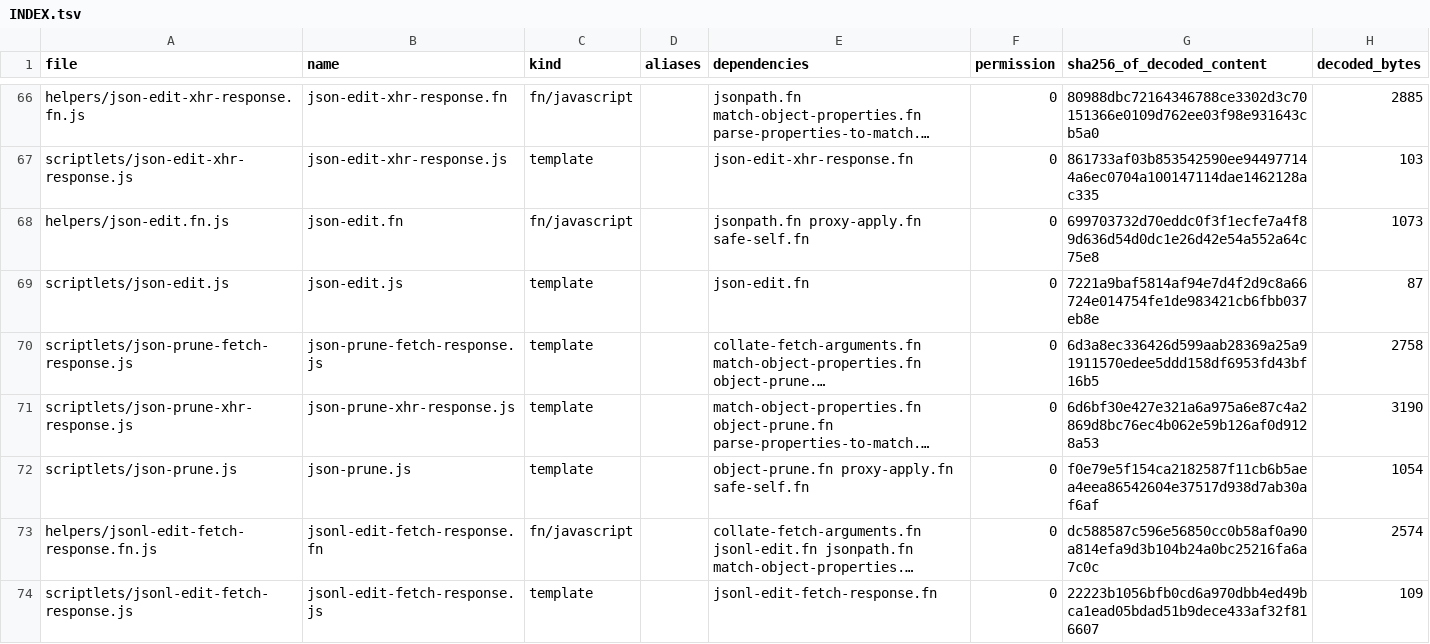
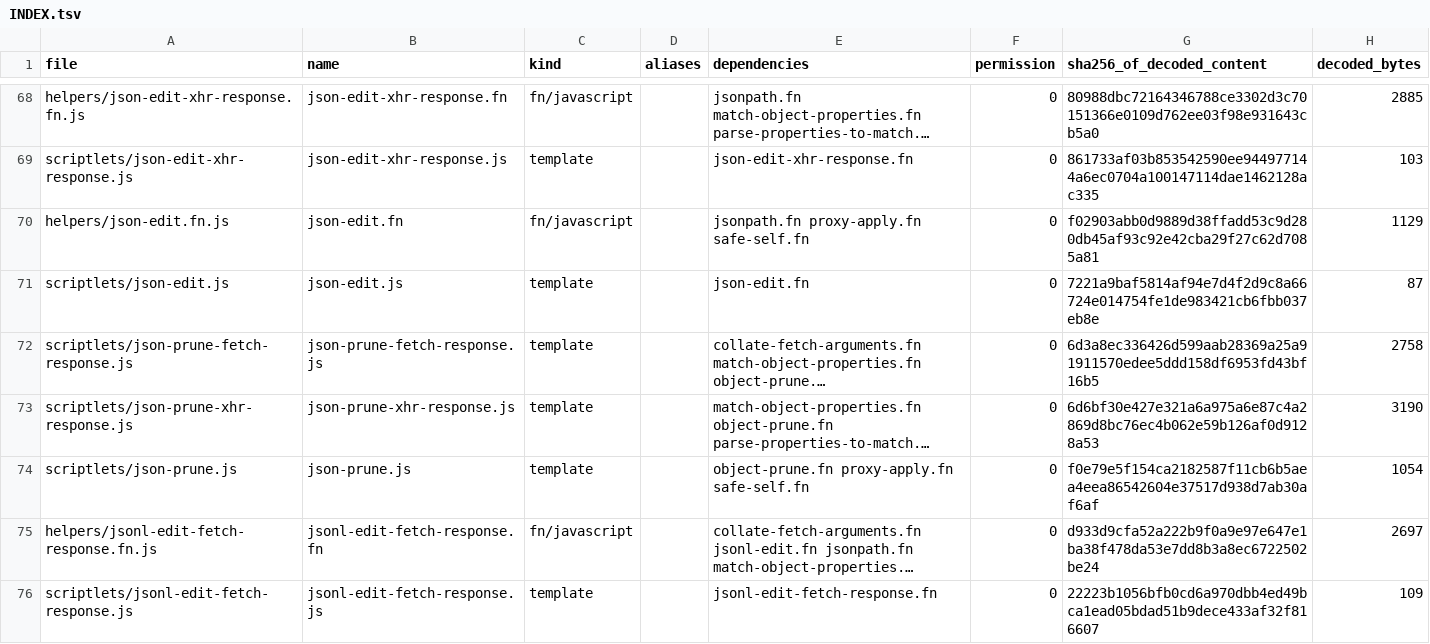
Before and after one commit to bandusix/ubo-adblock-resources, a TSV file: dist/readable/INDEX.tsv, drawn as a sheet; only a part is shown, gaps mark what is left out; long unchanged cells end in …; addresses are those after the commit; the diff covers the shown part only; the diff names each change by its address in the sheet, - before the commit and + after, or states it on an @@ line.

```diff
--- a/dist/readable/INDEX.tsv
+++ b/dist/readable/INDEX.tsv
-G70 (sha256_of_decoded_content): 699703732d70eddc0f3f1ecfe7a4f89d636d54d0dc1e26d42e54a552a64c75e8
+G70 (sha256_of_decoded_content): f02903abb0d9889d38ffadd53c9d280db45af93c92e42cba29f27c62d7085a81
-H70 (decoded_bytes): 1073
+H70 (decoded_bytes): 1129
-G75 (sha256_of_decoded_content): dc588587c596e56850cc0b58af0a90a814efa9d3b104b24a0bc25216fa6a7c0c
+G75 (sha256_of_decoded_content): d933d9cfa52a222b9f0a9e97e647e1ba38f478da53e7dd8b3a8ec6722502be24
-H75 (decoded_bytes): 2574
+H75 (decoded_bytes): 2697
```
Also changed, not shown: 4 added rows and 21 edited cells elsewhere in this file, 19 other files.
